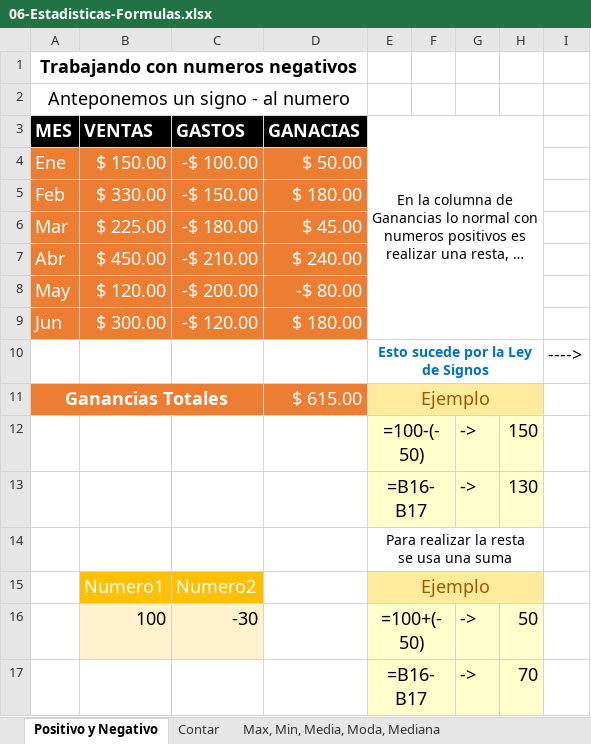
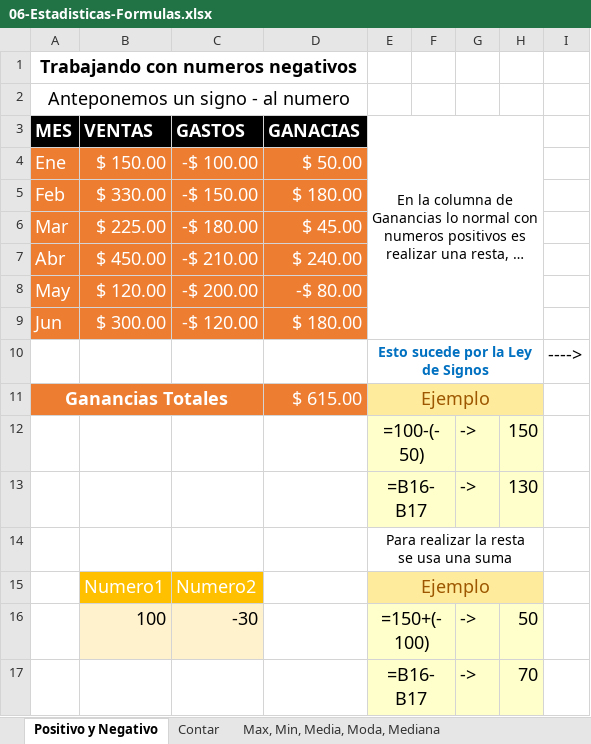
Before and after one commit to josuebautista/Excel, an Excel workbook: 06-Estadisticas-Formulas.xlsx, sheet Positivo y Negativo, drawn as a sheet; long unchanged cells end in …; values as stored, in another font and other column widths than the file's, no borders; charts and pictures not drawn; the diff names each change by its address in the sheet, - before the commit and + after, or states it on an @@ line.

```diff
--- a/06-Estadisticas-Formulas.xlsx (sheet Positivo y Negativo)
+++ b/06-Estadisticas-Formulas.xlsx (sheet Positivo y Negativo)
-E16: =100+(-50)
+E16: =150+(-100)
```
Also changed, not shown: sheet Max, Min, Media, Moda, Mediana, sheet Contar, formulas that keep their value, charts or pictures.
